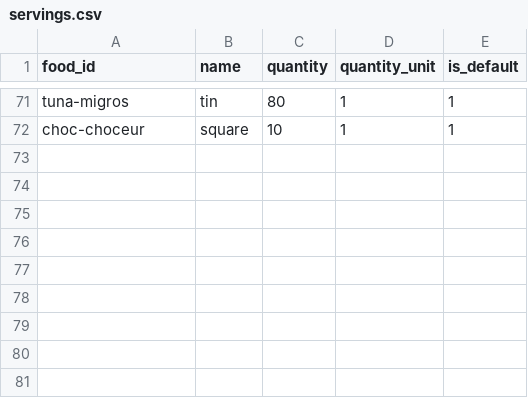
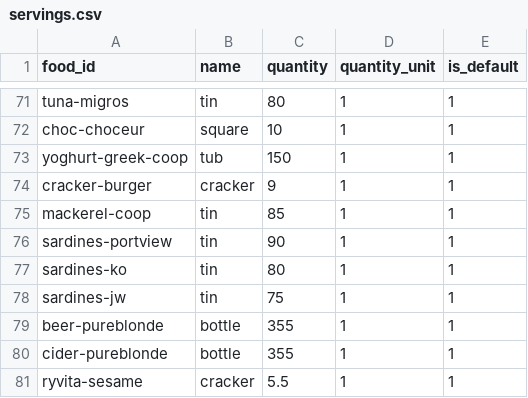
Before and after one commit to MachFour/macros-data, a CSV file: servings.csv, drawn as a sheet; only a part is shown, gaps mark what is left out; the diff names each change by its address in the sheet, - before the commit and + after, or states it on an @@ line.

Commit message:
added new data and many more columns

```diff
--- a/servings.csv
+++ b/servings.csv
+row 73: yoghurt-greek-coop | tub | 150 | 1 | 1
+row 74: cracker-burger | cracker | 9 | 1 | 1
+row 75: mackerel-coop | tin | 85 | 1 | 1
+row 76: sardines-portview | tin | 90 | 1 | 1
+row 77: sardines-ko | tin | 80 | 1 | 1
+row 78: sardines-jw | tin | 75 | 1 | 1
+row 79: beer-pureblonde | bottle | 355 | 1 | 1
+row 80: cider-pureblonde | bottle | 355 | 1 | 1
+row 81: ryvita-sesame | cracker | 5.5 | 1 | 1
```
Also changed, not shown: 2 other files.
